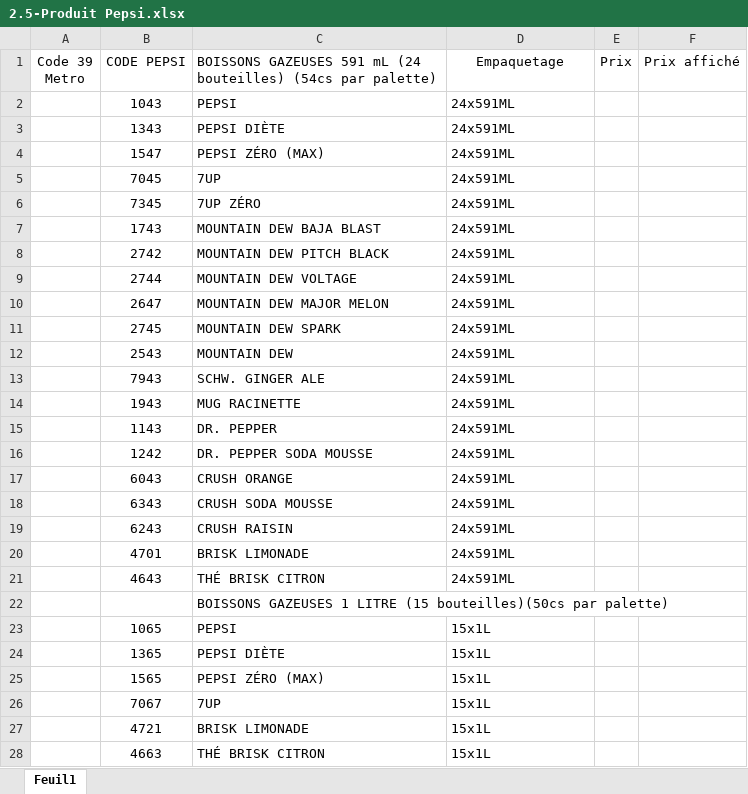
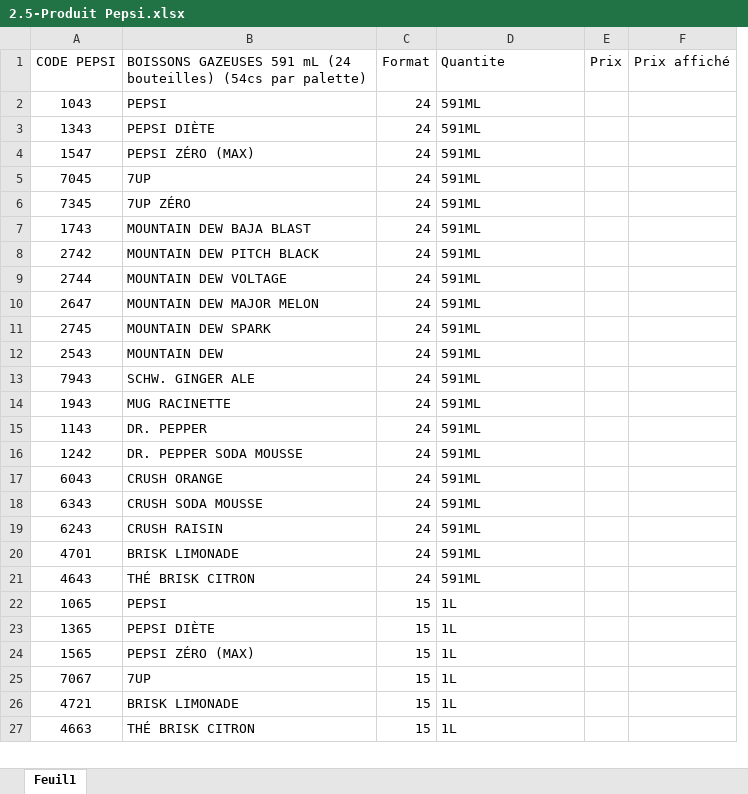
Before and after one commit to lalutalu/alimentationGD, an Excel workbook: dotnet/BottinToCsvForm/BottinToCsvForm/files/2.5-Produit Pepsi.xlsx, sheet Feuil1, drawn as a sheet; only a part is shown; values as stored, in another font and other column widths than the file's, no borders; removed rows and columns are numbered as before the commit, all else as after; the diff covers the shown part only; the diff names each change by its address in the sheet, - before the commit and + after, or states it on an @@ line.

```diff
--- a/dotnet/BottinToCsvForm/BottinToCsvForm/files/2.5-Produit Pepsi.xlsx (sheet Feuil1)
+++ b/dotnet/BottinToCsvForm/BottinToCsvForm/files/2.5-Produit Pepsi.xlsx (sheet Feuil1)
-column A (Code 39 Metro), empty
+column C (Format), rows 2-27: 24 | 24 | 24 | 24 | 24 | 24 | 24 | 24 | 24 | 24 | 24 | 24 | 24 | 24 | 24 | 24 | 24 | 24 | 24 | 24 | 15 | 15 | 15 | 15 | 15 | 15
-D1: Empaquetage
+D1: Quantite
-D1 alignment: center
+D1 alignment: left
-D2:D21 (Quantite): 24x591ML
+D2:D21 (Quantite): 591ML
-row 22:  |  | BOISSONS GAZEUSES 1 LITRE (15 bouteilles)(50cs par palette)
-D22:D27 (Quantite): 15x1L
+D22:D27 (Quantite): 1L
```
Also changed, not shown: 31 removed rows and 157 edited cells elsewhere in this sheet, dotnet/BottinToCsvForm/BottinToCsvForm/files/2-Produit coca-cola.xlsx, 18 other files.
